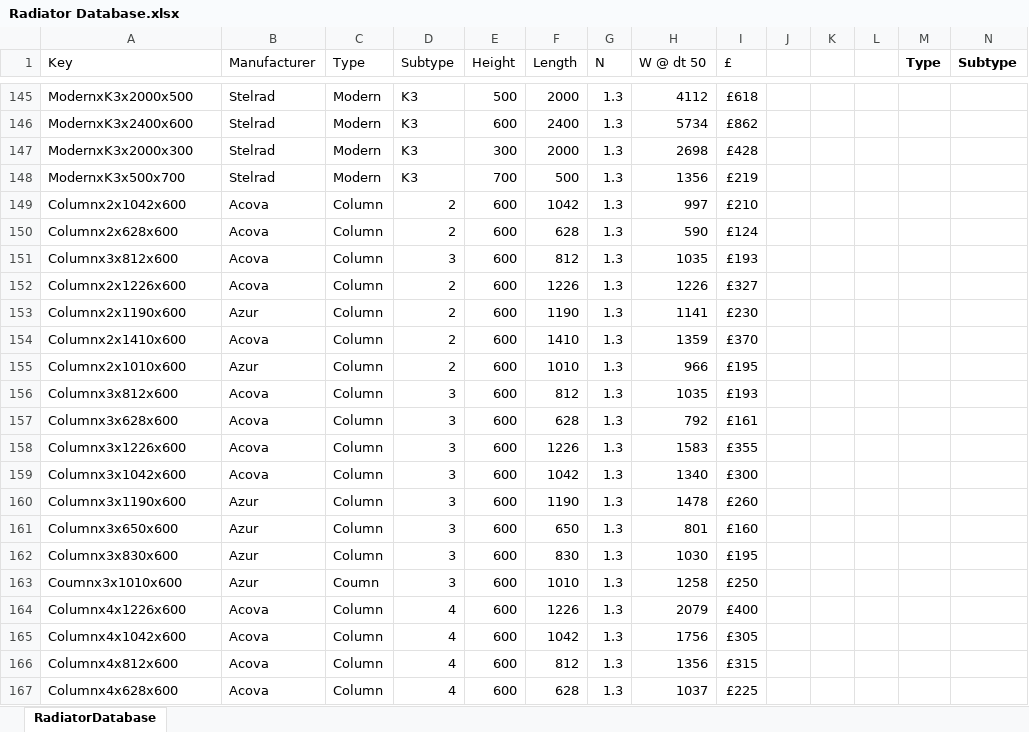
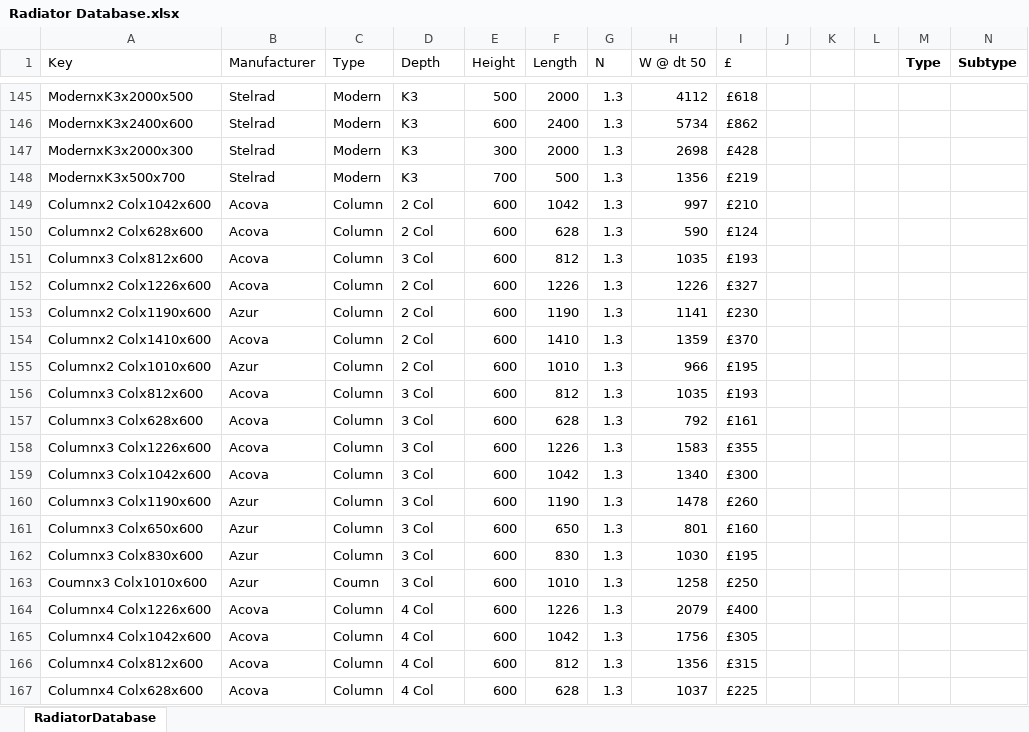
Before and after one commit to PhilipTB/radiators2, an Excel workbook: Radiator Database.xlsx, sheet RadiatorDatabase, drawn as a sheet; only a part is shown, gaps mark what is left out; values as stored, in another font and other column widths than the file's, no borders; table styles not drawn; the diff names each change by its address in the sheet, - before the commit and + after, or states it on an @@ line.

```diff
--- a/Radiator Database.xlsx (sheet RadiatorDatabase)
+++ b/Radiator Database.xlsx (sheet RadiatorDatabase)
-D1: Subtype
+D1: Depth
-A149 (Key): Columnx2x1042x600
+A149 (Key): Columnx2 Colx1042x600
-D149:D150 (Depth): 2
+D149:D150 (Depth): 2 Col
-A150 (Key): Columnx2x628x600
+A150 (Key): Columnx2 Colx628x600
-A151 (Key): Columnx3x812x600
+A151 (Key): Columnx3 Colx812x600
-D151 (Depth): 3
+D151 (Depth): 3 Col
-A152 (Key): Columnx2x1226x600
+A152 (Key): Columnx2 Colx1226x600
-D152:D155 (Depth): 2
+D152:D155 (Depth): 2 Col
-A153 (Key): Columnx2x1190x600
+A153 (Key): Columnx2 Colx1190x600
-A154 (Key): Columnx2x1410x600
+A154 (Key): Columnx2 Colx1410x600
-A155 (Key): Columnx2x1010x600
+A155 (Key): Columnx2 Colx1010x600
-A156 (Key): Columnx3x812x600
+A156 (Key): Columnx3 Colx812x600
-D156:D163 (Depth): 3
+D156:D163 (Depth): 3 Col
-A157 (Key): Columnx3x628x600
+A157 (Key): Columnx3 Colx628x600
-A158 (Key): Columnx3x1226x600
+A158 (Key): Columnx3 Colx1226x600
-A159 (Key): Columnx3x1042x600
+A159 (Key): Columnx3 Colx1042x600
-A160 (Key): Columnx3x1190x600
+A160 (Key): Columnx3 Colx1190x600
-A161 (Key): Columnx3x650x600
+A161 (Key): Columnx3 Colx650x600
-A162 (Key): Columnx3x830x600
+A162 (Key): Columnx3 Colx830x600
-A163 (Key): Coumnx3x1010x600
+A163 (Key): Coumnx3 Colx1010x600
-A164 (Key): Columnx4x1226x600
+A164 (Key): Columnx4 Colx1226x600
-D164:D167 (Depth): 4
+D164:D167 (Depth): 4 Col
-A165 (Key): Columnx4x1042x600
+A165 (Key): Columnx4 Colx1042x600
-A166 (Key): Columnx4x812x600
+A166 (Key): Columnx4 Colx812x600
-A167 (Key): Columnx4x628x600
+A167 (Key): Columnx4 Colx628x600
```
Also changed, not shown: formulas that keep their value, 1 other file.
